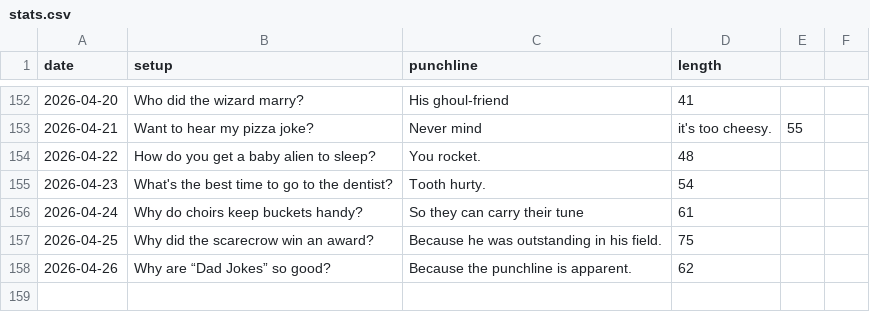
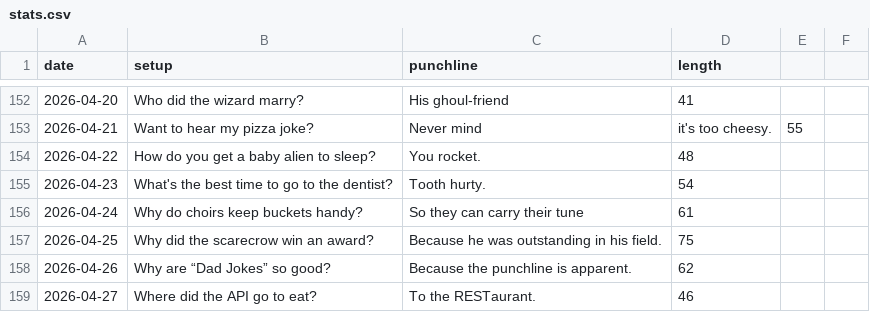
Before and after one commit to onFilm/onFilm, a CSV file: jokes/stats.csv, drawn as a sheet; only a part is shown, gaps mark what is left out; the diff names each change by its address in the sheet, - before the commit and + after, or states it on an @@ line.

```diff
--- a/jokes/stats.csv
+++ b/jokes/stats.csv
+row 159: 2026-04-27 | Where did the API go to eat? | To the RESTaurant. | 46
```
Also changed, not shown: 2 other files.
